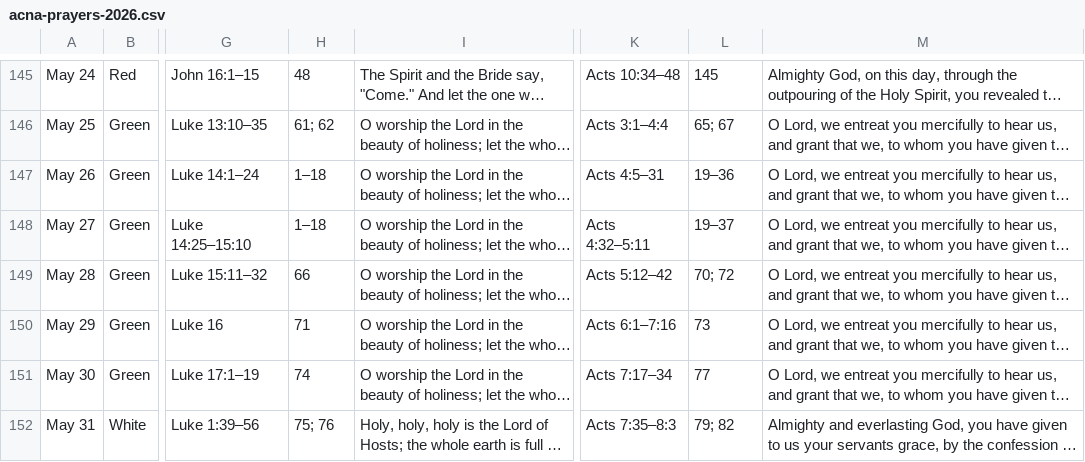
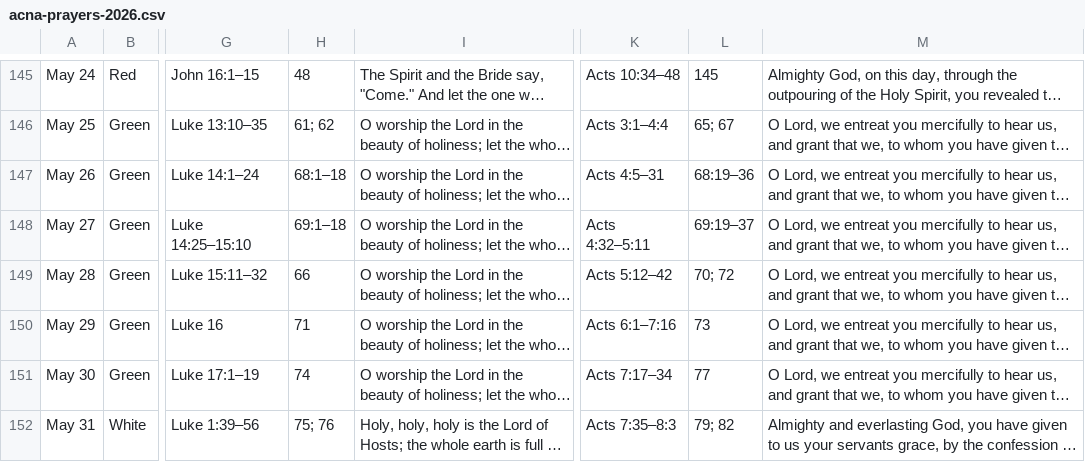
Before and after one commit to davidrossdegroot/daily-office, a CSV file: data/acna-prayers-2026.csv, drawn as a sheet; only a part is shown, gaps mark what is left out; long unchanged cells end in …; the diff covers the shown part only; the diff names each change by its address in the sheet, - before the commit and + after, or states it on an @@ line.

```diff
--- a/data/acna-prayers-2026.csv
+++ b/data/acna-prayers-2026.csv
-H147: 1–18
+H147: 68:1–18
-L147: 19–36
+L147: 68:19–36
-H148: 1–18
+H148: 69:1–18
-L148: 19–37
+L148: 69:19–37
```
Also changed, not shown: 66 edited cells elsewhere in this file, 1 other file.
